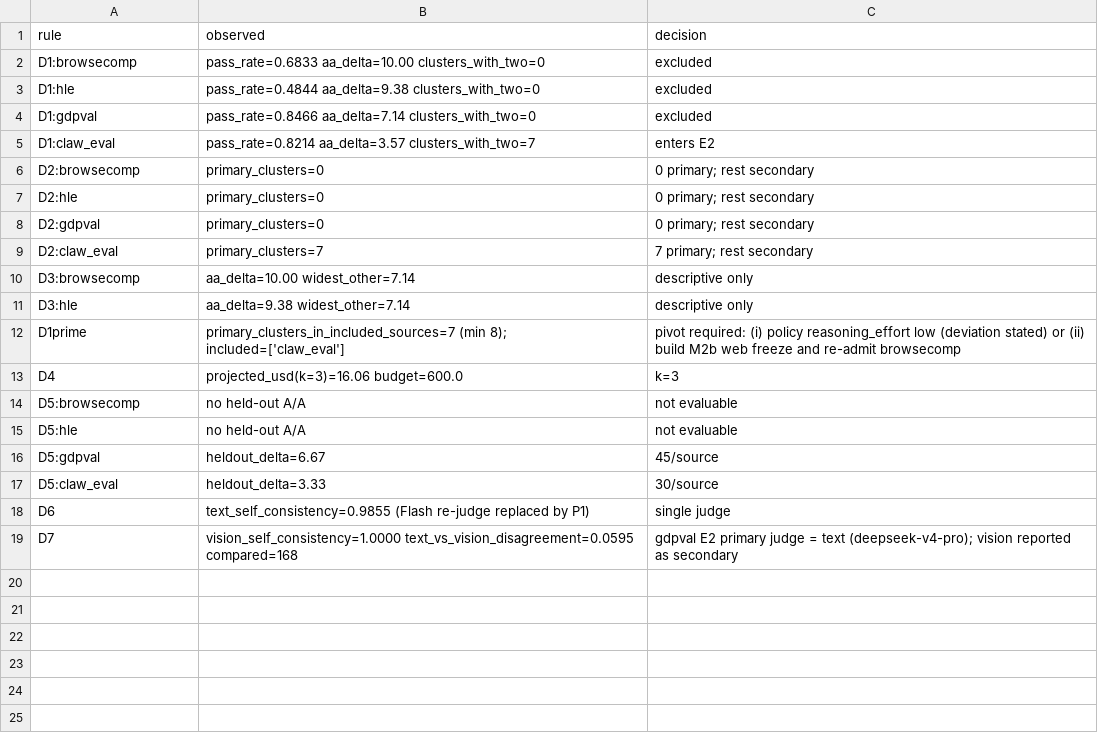
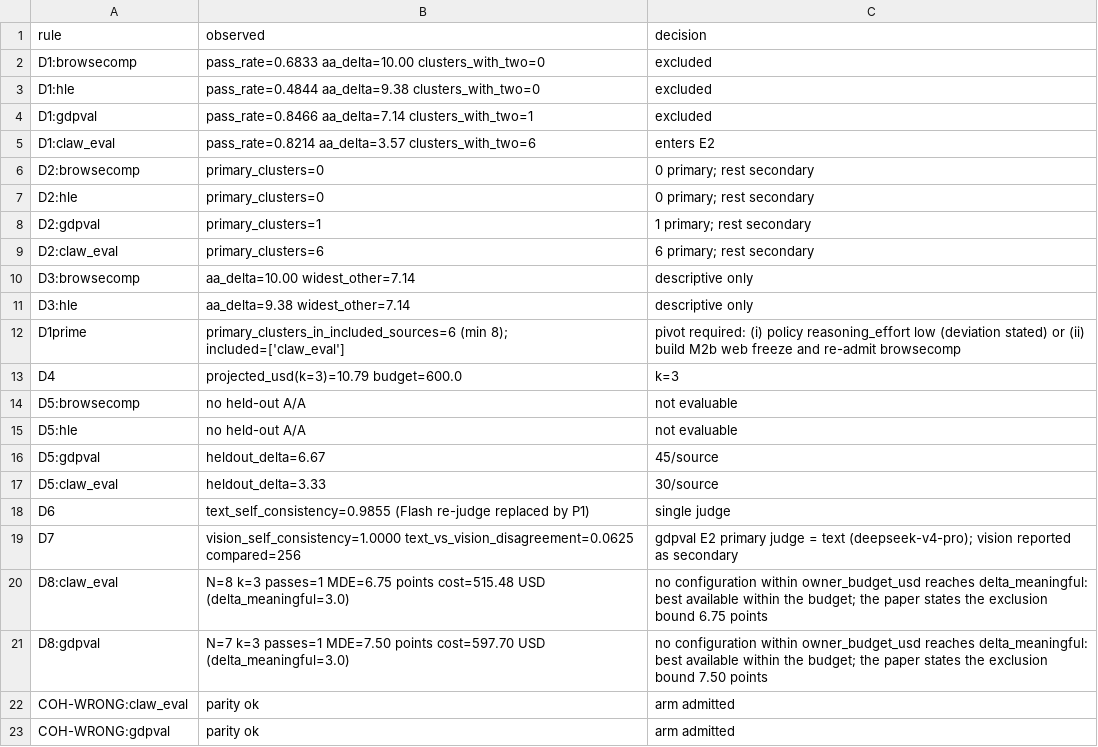
Before and after one commit to MinilordKREE/agent_harnesses_diagnostic, a CSV file: data/E0/decisions.csv, drawn as a sheet.

```diff
--- a/data/E0/decisions.csv
+++ b/data/E0/decisions.csv
@@ -3,12 +3,12 @@ D1:browsecomp,pass_rate=0.6833 aa_delta=10.00 clusters_with_two=0,excluded
 D1:hle,pass_rate=0.4844 aa_delta=9.38 clusters_with_two=0,excluded
-D1:gdpval,pass_rate=0.8466 aa_delta=7.14 clusters_with_two=0,excluded
-D1:claw_eval,pass_rate=0.8214 aa_delta=3.57 clusters_with_two=7,enters E2
+D1:gdpval,pass_rate=0.8466 aa_delta=7.14 clusters_with_two=1,excluded
+D1:claw_eval,pass_rate=0.8214 aa_delta=3.57 clusters_with_two=6,enters E2
 D2:browsecomp,primary_clusters=0,0 primary; rest secondary
 D2:hle,primary_clusters=0,0 primary; rest secondary
-D2:gdpval,primary_clusters=0,0 primary; rest secondary
-D2:claw_eval,primary_clusters=7,7 primary; rest secondary
+D2:gdpval,primary_clusters=1,1 primary; rest secondary
+D2:claw_eval,primary_clusters=6,6 primary; rest secondary
 D3:browsecomp,aa_delta=10.00 widest_other=7.14,descriptive only
 D3:hle,aa_delta=9.38 widest_other=7.14,descriptive only
-D1prime,primary_clusters_in_included_sources=7 (min 8); included=['claw_eval'],pivot required: (i) policy reasoning_effort low (deviation stated) or (ii) build M2b web freeze and re-admit browsecomp
-D4,projected_usd(k=3)=16.06 budget=600.0,k=3
+D1prime,primary_clusters_in_included_sources=6 (min 8); included=['claw_eval'],pivot required: (i) policy reasoning_effort low (deviation stated) or (ii) build M2b web freeze and re-admit browsecomp
+D4,projected_usd(k=3)=10.79 budget=600.0,k=3
 D5:browsecomp,no held-out A/A,not evaluable
@@ -18,2 +18,6 @@ D5:claw_eval,heldout_delta=3.33,30/source
 D6,text_self_consistency=0.9855 (Flash re-judge replaced by P1),single judge
-D7,vision_self_consistency=1.0000 text_vs_vision_disagreement=0.0595 compared=168,gdpval E2 primary judge = text (deepseek-v4-pro); vision reported as secondary
+D7,vision_self_consistency=1.0000 text_vs_vision_disagreement=0.0625 compared=256,gdpval E2 primary judge = text (deepseek-v4-pro); vision reported as secondary
+D8:claw_eval,N=8 k=3 passes=1 MDE=6.75 points cost=515.48 USD (delta_meaningful=3.0),no configuration within owner_budget_usd reaches delta_meaningful: best available within the budget; the paper states the exclusion bound 6.75 points
+D8:gdpval,N=7 k=3 passes=1 MDE=7.50 points cost=597.70 USD (delta_meaningful=3.0),no configuration within owner_budget_usd reaches delta_meaningful: best available within the budget; the paper states the exclusion bound 7.50 points
+COH-WRONG:claw_eval,parity ok,arm admitted
+COH-WRONG:gdpval,parity ok,arm admitted
```
Also changed, not shown: data/E0/corruption_feasibility.csv, data/E0/cost.csv, 22 other files.
